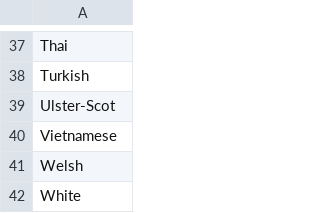
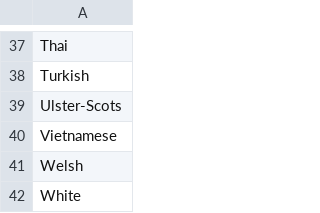
Before and after one commit to petechd/eq-lookup-suggestions-data, a CSV file: source-data/ni/en/ethnic-groups.csv, drawn as a sheet; only a part is shown, gaps mark what is left out.

Commit message:
Fix typo in NI ethnic groups list (#10)

```diff
--- a/source-data/ni/en/ethnic-groups.csv
+++ b/source-data/ni/en/ethnic-groups.csv
@@ -38,3 +38,3 @@ Thai
 Turkish
-Ulster-Scot
+Ulster-Scots
 Vietnamese
```
